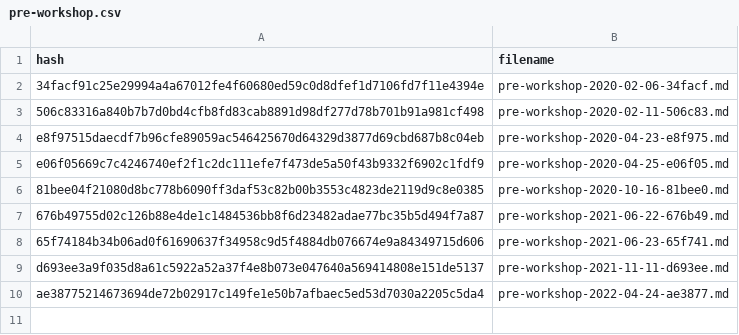
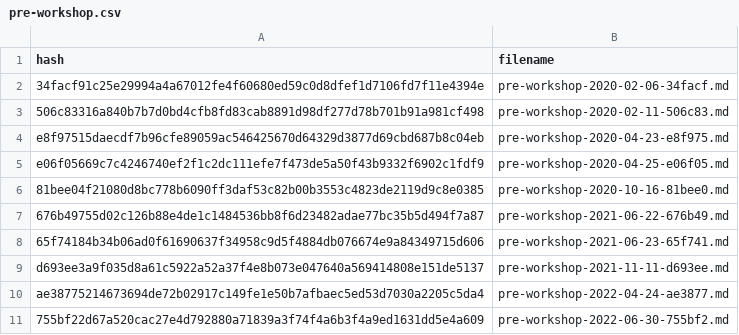
Before and after one commit to carpentries/assessment-archives, a CSV file: cache/pre-workshop.csv, drawn as a sheet.

```diff
--- a/cache/pre-workshop.csv
+++ b/cache/pre-workshop.csv
@@ -10 +10,2 @@ d693ee3a9f035d8a61c5922a52a37f4e8b073e047640a569414808e151de5137,pre-workshop-20
 ae38775214673694de72b02917c149fe1e50b7afbaec5ed53d7030a2205c5da4,pre-workshop-2022-04-24-ae3877.md
+755bf22d67a520cac27e4d792880a71839a3f74f4a6b3f4a9ed1631dd5e4a609,pre-workshop-2022-06-30-755bf2.md
```
Also changed, not shown: cache/instructor-teaching-online.csv, cache/instructor-training-post.csv, 9 other files.
